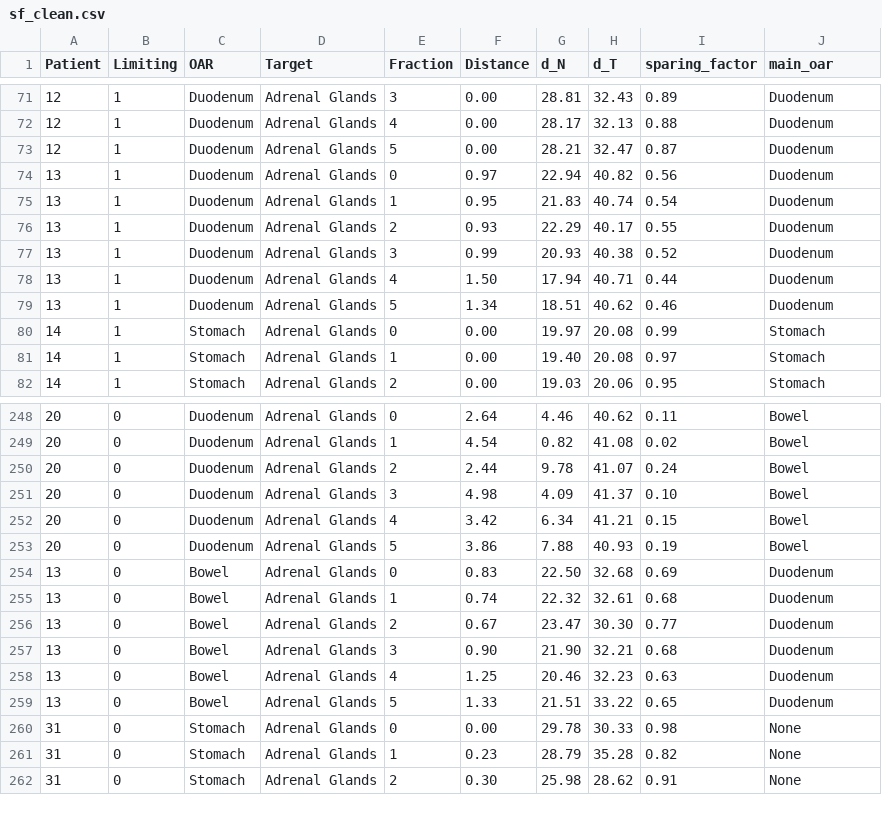
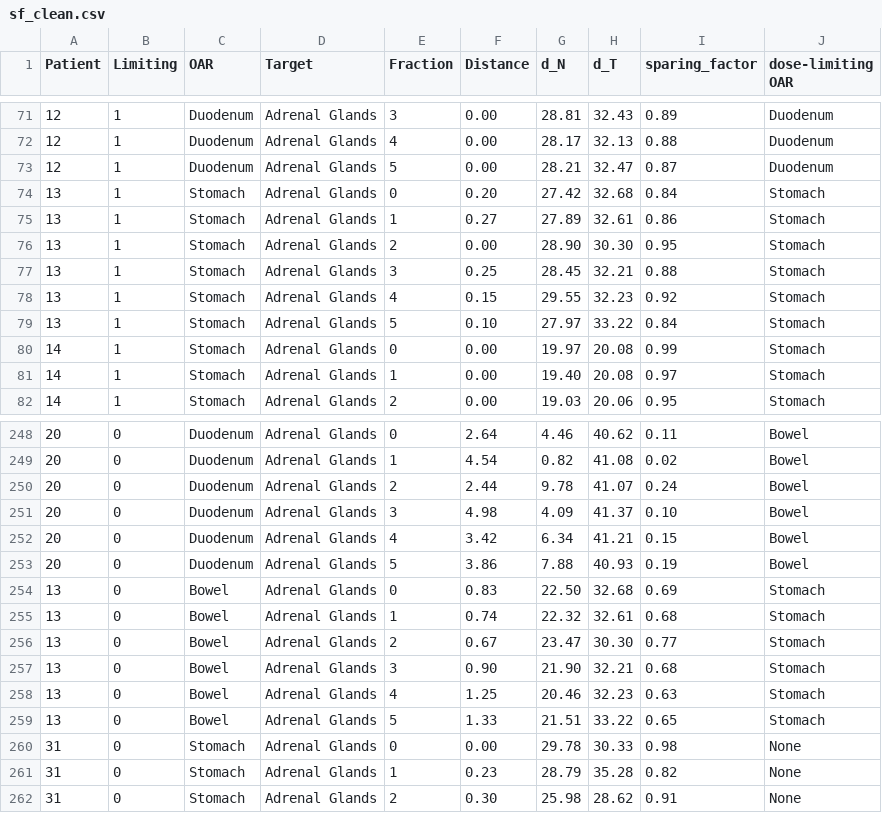
Before and after one commit to openAFT/adaptsim, a CSV file: data/sf_clean.csv, drawn as a sheet; only a part is shown, gaps mark what is left out; the diff covers the shown part only.

Commit message:
in header change main_oar to dose limiting OAR and swap patinets 13 and 17 due to mistake

```diff
--- a/data/sf_clean.csv
+++ b/data/sf_clean.csv
@@ -1 +1 @@
-Patient,Limiting,OAR,Target,Fraction,Distance,d_N,d_T,sparing_factor,main_oar
+Patient,Limiting,OAR,Target,Fraction,Distance,d_N,d_T,sparing_factor,dose-limiting OAR
@@ -73,8 +73,8 @@ Patient,Limiting,OAR,Target,Fraction,Distance,d_N,d_T,sparing_factor,main_oar
 12,1,Duodenum,Adrenal Glands,5,0.00,28.21,32.47,0.87,Duodenum
-13,1,Duodenum,Adrenal Glands,0,0.97,22.94,40.82,0.56,Duodenum
-13,1,Duodenum,Adrenal Glands,1,0.95,21.83,40.74,0.54,Duodenum
-13,1,Duodenum,Adrenal Glands,2,0.93,22.29,40.17,0.55,Duodenum
-13,1,Duodenum,Adrenal Glands,3,0.99,20.93,40.38,0.52,Duodenum
-13,1,Duodenum,Adrenal Glands,4,1.50,17.94,40.71,0.44,Duodenum
-13,1,Duodenum,Adrenal Glands,5,1.34,18.51,40.62,0.46,Duodenum
+13,1,Stomach,Adrenal Glands,0,0.20,27.42,32.68,0.84,Stomach
+13,1,Stomach,Adrenal Glands,1,0.27,27.89,32.61,0.86,Stomach
+13,1,Stomach,Adrenal Glands,2,0.00,28.90,30.30,0.95,Stomach
+13,1,Stomach,Adrenal Glands,3,0.25,28.45,32.21,0.88,Stomach
+13,1,Stomach,Adrenal Glands,4,0.15,29.55,32.23,0.92,Stomach
+13,1,Stomach,Adrenal Glands,5,0.10,27.97,33.22,0.84,Stomach
 14,1,Stomach,Adrenal Glands,0,0.00,19.97,20.08,0.99,Stomach
@@ -253,8 +253,8 @@ Patient,Limiting,OAR,Target,Fraction,Distance,d_N,d_T,sparing_factor,main_oar
 20,0,Duodenum,Adrenal Glands,5,3.86,7.88,40.93,0.19,Bowel
-13,0,Bowel,Adrenal Glands,0,0.83,22.50,32.68,0.69,Duodenum
-13,0,Bowel,Adrenal Glands,1,0.74,22.32,32.61,0.68,Duodenum
-13,0,Bowel,Adrenal Glands,2,0.67,23.47,30.30,0.77,Duodenum
-13,0,Bowel,Adrenal Glands,3,0.90,21.90,32.21,0.68,Duodenum
-13,0,Bowel,Adrenal Glands,4,1.25,20.46,32.23,0.63,Duodenum
-13,0,Bowel,Adrenal Glands,5,1.33,21.51,33.22,0.65,Duodenum
+13,0,Bowel,Adrenal Glands,0,0.83,22.50,32.68,0.69,Stomach
+13,0,Bowel,Adrenal Glands,1,0.74,22.32,32.61,0.68,Stomach
+13,0,Bowel,Adrenal Glands,2,0.67,23.47,30.30,0.77,Stomach
+13,0,Bowel,Adrenal Glands,3,0.90,21.90,32.21,0.68,Stomach
+13,0,Bowel,Adrenal Glands,4,1.25,20.46,32.23,0.63,Stomach
+13,0,Bowel,Adrenal Glands,5,1.33,21.51,33.22,0.65,Stomach
 31,0,Stomach,Adrenal Glands,0,0.00,29.78,30.33,0.98,None
```
Also changed, not shown: 36 edited cells elsewhere in this file.
